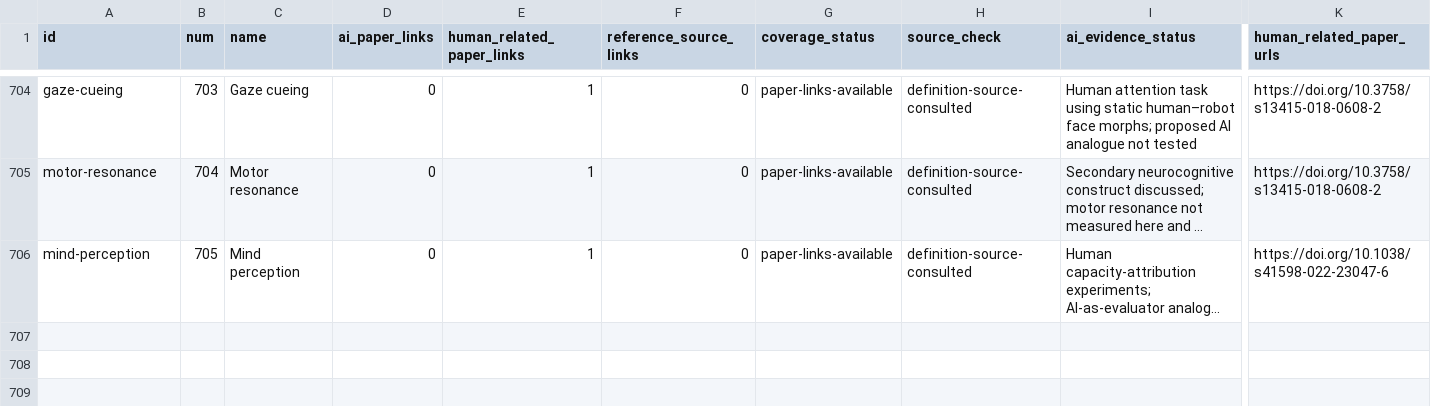
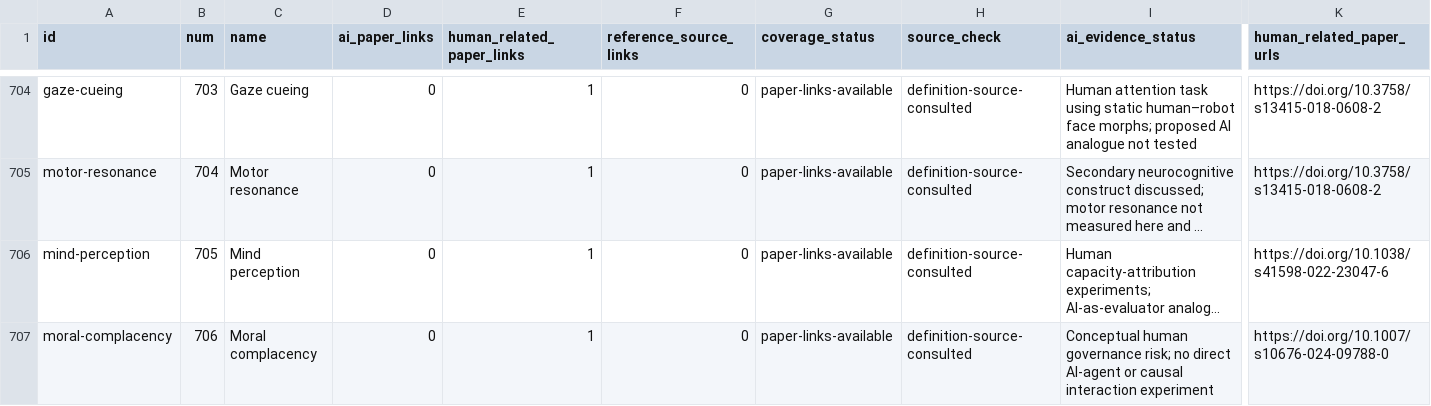
Before and after one commit to danlex/ethicalhive, a CSV file: docs/source-coverage.csv, drawn as a sheet; only a part is shown, gaps mark what is left out; long unchanged cells end in …; rows hold the shown columns only; the diff covers the shown part only; the diff names each change by its address in the sheet, - before the commit and + after, or states it on an @@ line.

Commit message:
Review PDF 208: moral complacency and ironies of automation

```diff
--- a/docs/source-coverage.csv
+++ b/docs/source-coverage.csv
+row 707: moral-complacency | 706 | Moral complacency | 0 | 1 | 0 | paper-links-available | definition-source-consulted | Conceptual human governance risk; no direct AI-agent or causal interaction experiment | https://doi.org/10.1007/s10676-024-09788-0
```
Also changed, not shown: 1 added row and 12 edited cells elsewhere in this file, 15 other files.
